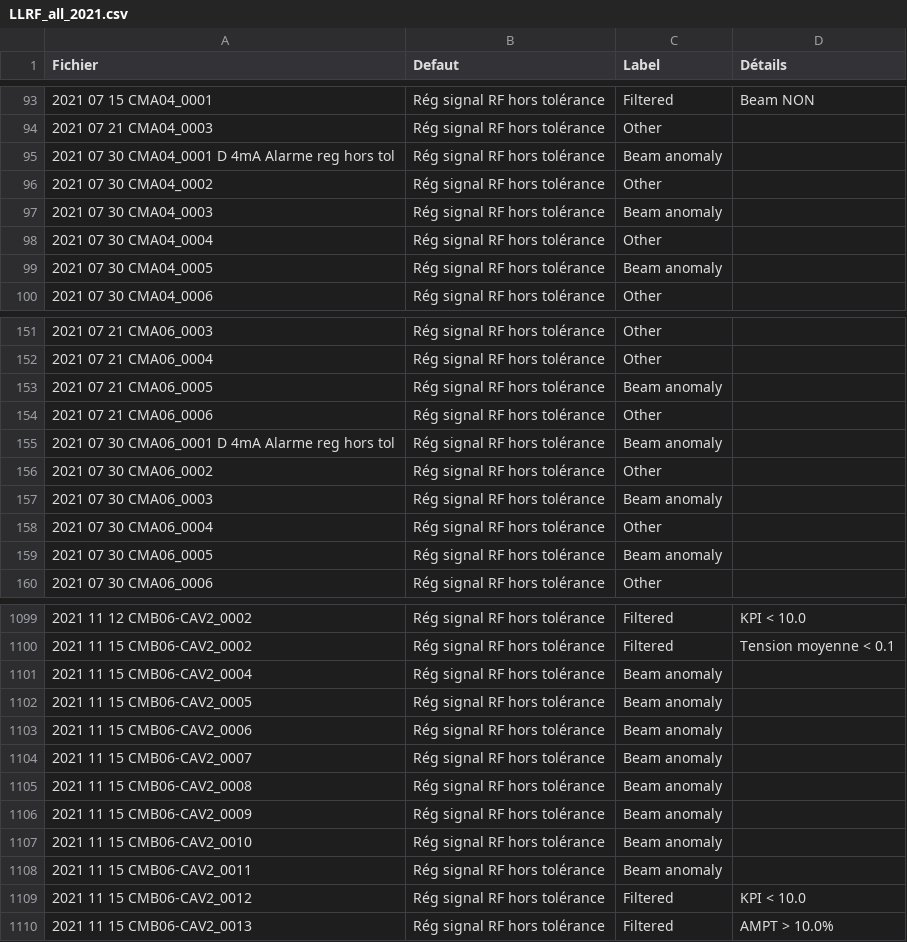
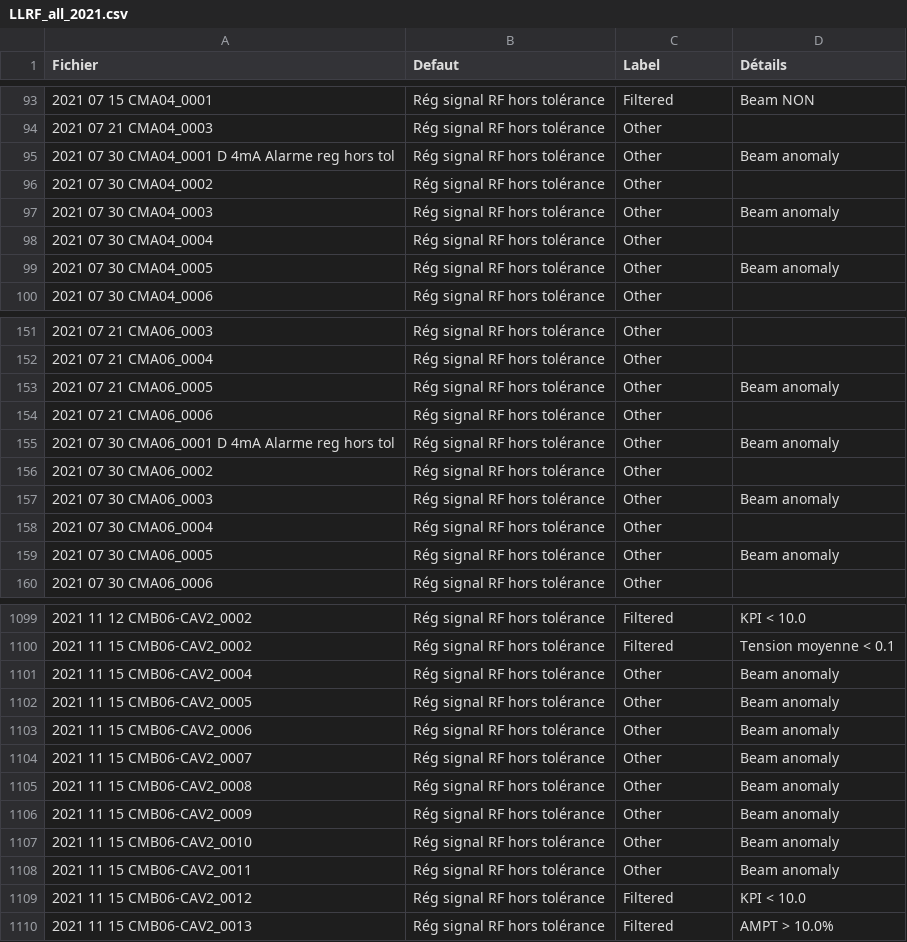
Before and after one commit to Tengaj/Classify_PostMortemFile, a CSV file: resultat/LLRF_all_2021.csv, drawn as a sheet; only a part is shown, gaps mark what is left out; the diff covers the shown part only.

Commit message:
Modification des résultat. Passage de "Beam anomaly" à "Other;Beam anomaly".

```diff
--- a/resultat/LLRF_all_2021.csv
+++ b/resultat/LLRF_all_2021.csv
@@ -94,7 +94,7 @@ Fichier;Defaut;Label;Détails
 2021 07 21 CMA04_0003;Rég signal RF hors tolérance;Other
-2021 07 30 CMA04_0001 D 4mA Alarme reg hors tol;Rég signal RF hors tolérance;Beam anomaly
+2021 07 30 CMA04_0001 D 4mA Alarme reg hors tol;Rég signal RF hors tolérance;Other;Beam anomaly
 2021 07 30 CMA04_0002;Rég signal RF hors tolérance;Other
-2021 07 30 CMA04_0003;Rég signal RF hors tolérance;Beam anomaly
+2021 07 30 CMA04_0003;Rég signal RF hors tolérance;Other;Beam anomaly
 2021 07 30 CMA04_0004;Rég signal RF hors tolérance;Other
-2021 07 30 CMA04_0005;Rég signal RF hors tolérance;Beam anomaly
+2021 07 30 CMA04_0005;Rég signal RF hors tolérance;Other;Beam anomaly
 2021 07 30 CMA04_0006;Rég signal RF hors tolérance;Other
@@ -152,9 +152,9 @@ Fichier;Defaut;Label;Détails
 2021 07 21 CMA06_0004;Rég signal RF hors tolérance;Other
-2021 07 21 CMA06_0005;Rég signal RF hors tolérance;Beam anomaly
+2021 07 21 CMA06_0005;Rég signal RF hors tolérance;Other;Beam anomaly
 2021 07 21 CMA06_0006;Rég signal RF hors tolérance;Other
-2021 07 30 CMA06_0001 D 4mA Alarme reg hors tol;Rég signal RF hors tolérance;Beam anomaly
+2021 07 30 CMA06_0001 D 4mA Alarme reg hors tol;Rég signal RF hors tolérance;Other;Beam anomaly
 2021 07 30 CMA06_0002;Rég signal RF hors tolérance;Other
-2021 07 30 CMA06_0003;Rég signal RF hors tolérance;Beam anomaly
+2021 07 30 CMA06_0003;Rég signal RF hors tolérance;Other;Beam anomaly
 2021 07 30 CMA06_0004;Rég signal RF hors tolérance;Other
-2021 07 30 CMA06_0005;Rég signal RF hors tolérance;Beam anomaly
+2021 07 30 CMA06_0005;Rég signal RF hors tolérance;Other;Beam anomaly
 2021 07 30 CMA06_0006;Rég signal RF hors tolérance;Other
@@ -1100,10 +1100,10 @@ Fichier;Defaut;Label;Détails
 2021 11 15 CMB06-CAV2_0002;Rég signal RF hors tolérance;Filtered;Tension moyenne < 0.1
-2021 11 15 CMB06-CAV2_0004;Rég signal RF hors tolérance;Beam anomaly
-2021 11 15 CMB06-CAV2_0005;Rég signal RF hors tolérance;Beam anomaly
-2021 11 15 CMB06-CAV2_0006;Rég signal RF hors tolérance;Beam anomaly
-2021 11 15 CMB06-CAV2_0007;Rég signal RF hors tolérance;Beam anomaly
-2021 11 15 CMB06-CAV2_0008;Rég signal RF hors tolérance;Beam anomaly
-2021 11 15 CMB06-CAV2_0009;Rég signal RF hors tolérance;Beam anomaly
-2021 11 15 CMB06-CAV2_0010;Rég signal RF hors tolérance;Beam anomaly
-2021 11 15 CMB06-CAV2_0011;Rég signal RF hors tolérance;Beam anomaly
+2021 11 15 CMB06-CAV2_0004;Rég signal RF hors tolérance;Other;Beam anomaly
+2021 11 15 CMB06-CAV2_0005;Rég signal RF hors tolérance;Other;Beam anomaly
+2021 11 15 CMB06-CAV2_0006;Rég signal RF hors tolérance;Other;Beam anomaly
+2021 11 15 CMB06-CAV2_0007;Rég signal RF hors tolérance;Other;Beam anomaly
+2021 11 15 CMB06-CAV2_0008;Rég signal RF hors tolérance;Other;Beam anomaly
+2021 11 15 CMB06-CAV2_0009;Rég signal RF hors tolérance;Other;Beam anomaly
+2021 11 15 CMB06-CAV2_0010;Rég signal RF hors tolérance;Other;Beam anomaly
+2021 11 15 CMB06-CAV2_0011;Rég signal RF hors tolérance;Other;Beam anomaly
 2021 11 15 CMB06-CAV2_0012;Rég signal RF hors tolérance;Filtered;KPI < 10.0
```
Also changed, not shown: 28 edited cells elsewhere in this file, resultat/LLRF_all_2020.csv, resultat/LLRF_all_2022.csv, 2 other files.
